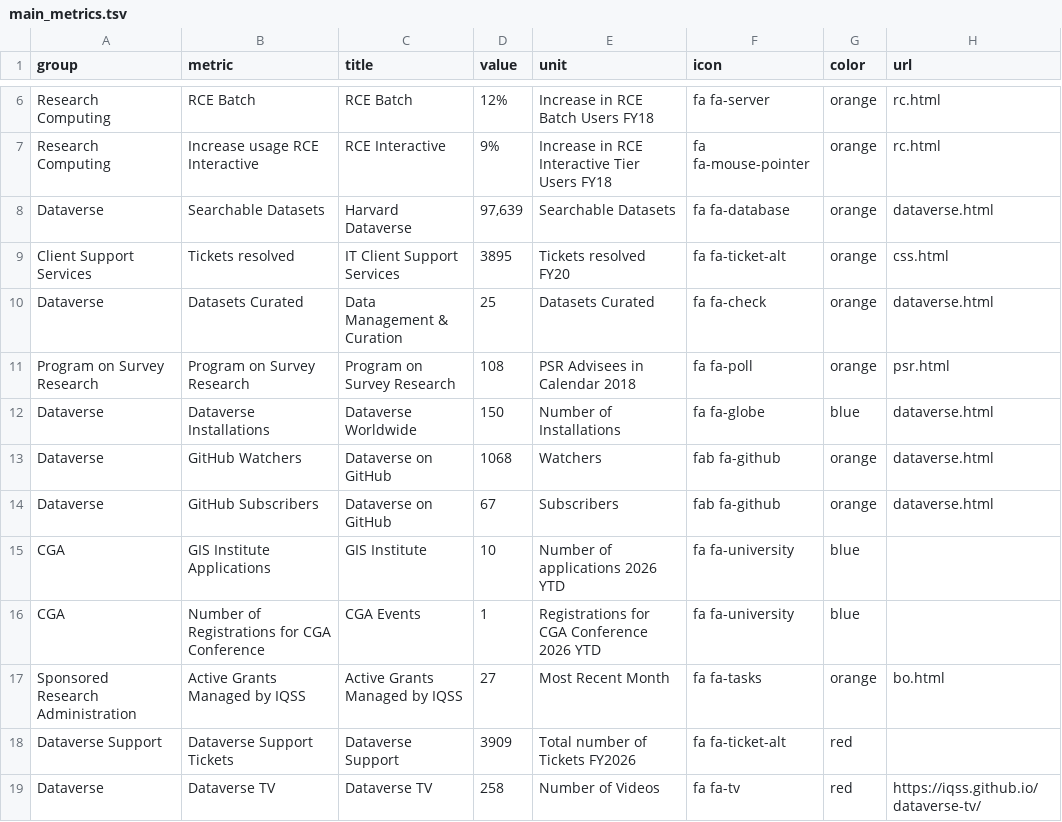
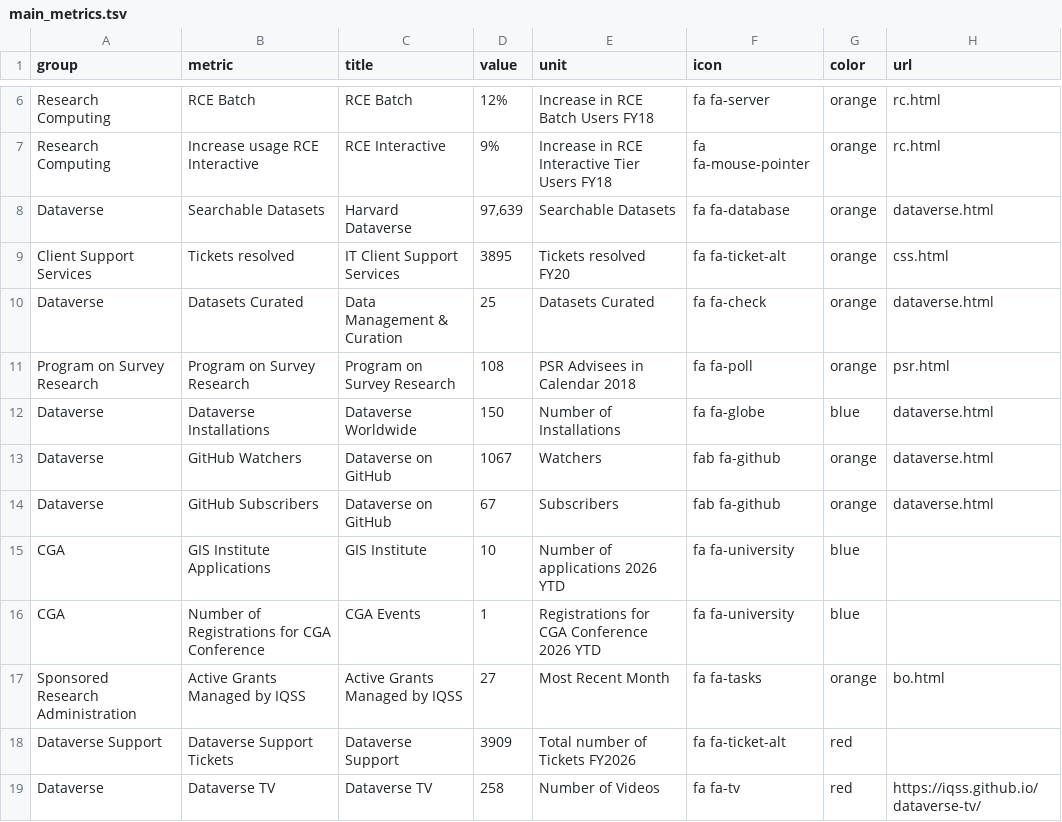
Before and after one commit to IQSS/iqss-metrics-dashboard, a TSV file: assets/data/main_metrics.tsv, drawn as a sheet; only a part is shown, gaps mark what is left out.

Commit message:
Automated push of new data by iqss-metrics-backend on Mon Aug 10 00:39:33 UTC 2026

```diff
--- a/assets/data/main_metrics.tsv
+++ b/assets/data/main_metrics.tsv
@@ -12,3 +12,3 @@ Program on Survey Research	Program on Survey Research	Program on Survey Research
 Dataverse	Dataverse Installations	Dataverse Worldwide	150	Number of Installations	fa fa-globe	blue	dataverse.html
-Dataverse	GitHub Watchers	Dataverse on GitHub	1068	Watchers	fab fa-github	orange	dataverse.html
+Dataverse	GitHub Watchers	Dataverse on GitHub	1067	Watchers	fab fa-github	orange	dataverse.html
 Dataverse	GitHub Subscribers	Dataverse on GitHub	67	Subscribers	fab fa-github	orange	dataverse.html
```
Also changed, not shown: 1 other file.
